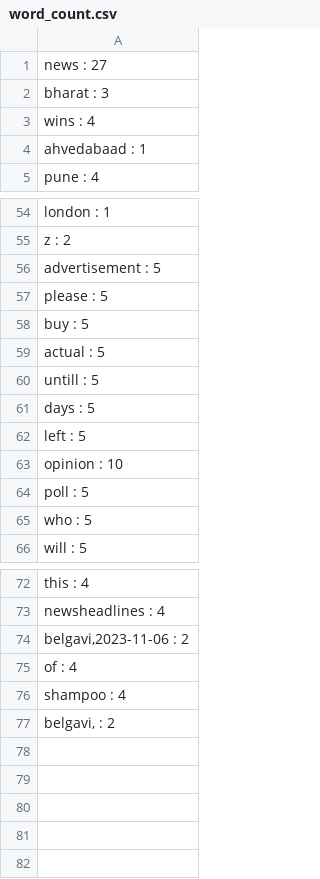
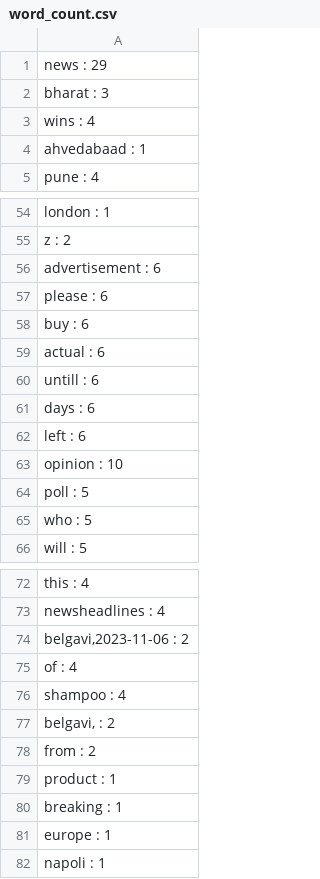
Before and after one commit to nikilajarekar/epam_python_training, a CSV file: word_count.csv, drawn as a sheet; only a part is shown, gaps mark what is left out.

```diff
--- a/word_count.csv
+++ b/word_count.csv
@@ -1,2 +1,2 @@
-news : 27
+news : 29
 bharat : 3
@@ -55,9 +55,9 @@ london : 1
 z : 2
-advertisement : 5
-please : 5
-buy : 5
-actual : 5
-untill : 5
-days : 5
-left : 5
+advertisement : 6
+please : 6
+buy : 6
+actual : 6
+untill : 6
+days : 6
+left : 6
 opinion : 10
@@ -77 +77,6 @@ shampoo : 4
 "belgavi, : 2"
+from : 2
+product : 1
+breaking : 1
+europe : 1
+napoli : 1
```
Also changed, not shown: letter_count.csv, 3 other files.
